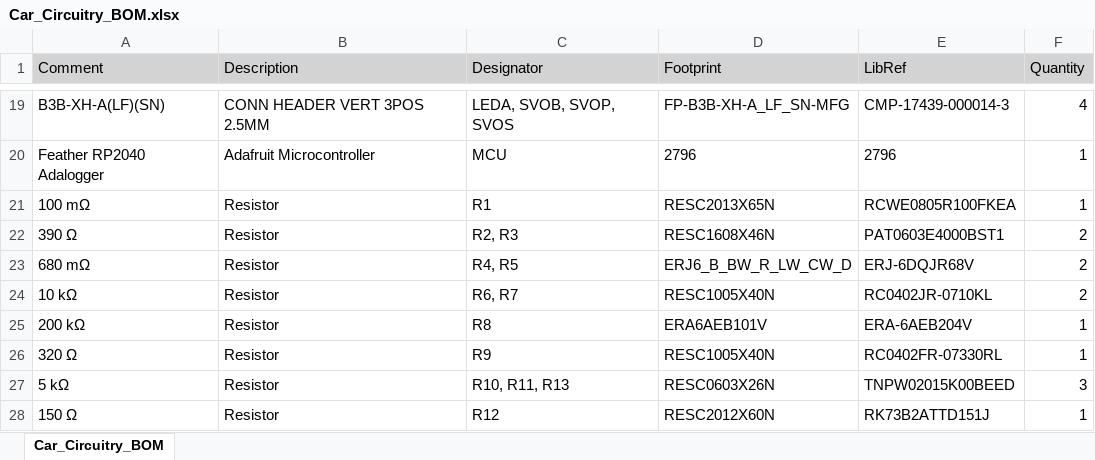
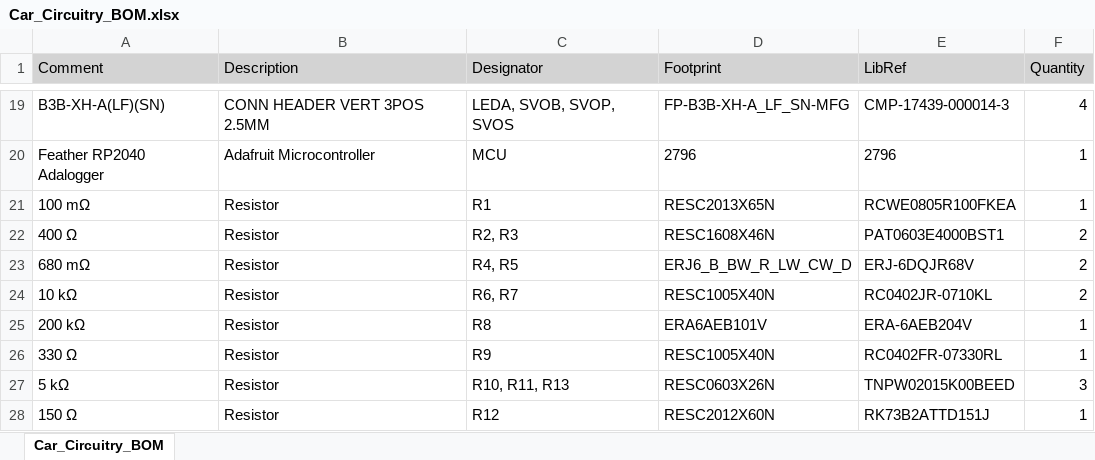
Before and after one commit to ShyavanS/McMaster_Chem-E_Car_25-26, an Excel workbook: Car_Circuitry/Car_Circuitry_BOM.xlsx, sheet Car_Circuitry_BOM, drawn as a sheet; only a part is shown, gaps mark what is left out; values as stored, in another font and other column widths than the file's, no borders; the diff names each change by its address in the sheet, - before the commit and + after, or states it on an @@ line.

```diff
--- a/Car_Circuitry/Car_Circuitry_BOM.xlsx (sheet Car_Circuitry_BOM)
+++ b/Car_Circuitry/Car_Circuitry_BOM.xlsx (sheet Car_Circuitry_BOM)
-A22 (Comment): 390 Ω
+A22 (Comment): 400 Ω
-A26 (Comment): 320 Ω
+A26 (Comment): 330 Ω
```
Also changed, not shown: 4 other files.
